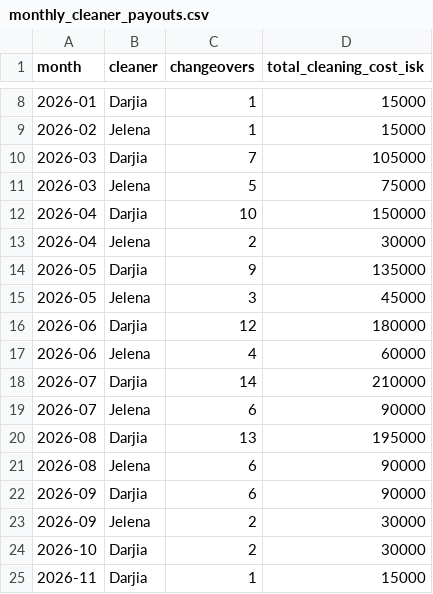
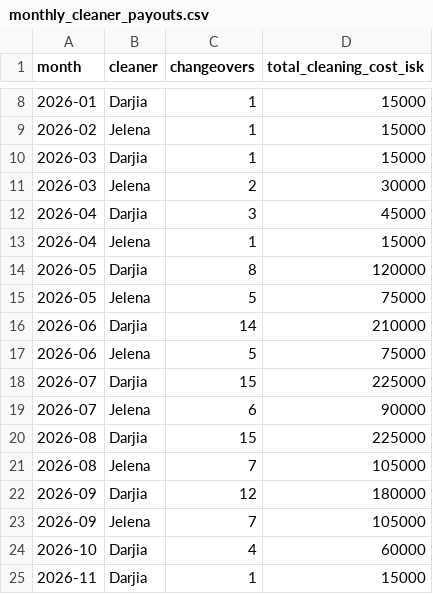
Before and after one commit to andrew-ibsen/property-management, a CSV file: rental-ops/monthly_cleaner_payouts.csv, drawn as a sheet; only a part is shown, gaps mark what is left out.

```diff
--- a/rental-ops/monthly_cleaner_payouts.csv
+++ b/rental-ops/monthly_cleaner_payouts.csv
@@ -9,17 +9,17 @@ month,cleaner,changeovers,total_cleaning_cost_isk
 2026-02,Jelena,1,15000
-2026-03,Darjia,7,105000
-2026-03,Jelena,5,75000
-2026-04,Darjia,10,150000
-2026-04,Jelena,2,30000
-2026-05,Darjia,9,135000
-2026-05,Jelena,3,45000
-2026-06,Darjia,12,180000
-2026-06,Jelena,4,60000
-2026-07,Darjia,14,210000
+2026-03,Darjia,1,15000
+2026-03,Jelena,2,30000
+2026-04,Darjia,3,45000
+2026-04,Jelena,1,15000
+2026-05,Darjia,8,120000
+2026-05,Jelena,5,75000
+2026-06,Darjia,14,210000
+2026-06,Jelena,5,75000
+2026-07,Darjia,15,225000
 2026-07,Jelena,6,90000
-2026-08,Darjia,13,195000
-2026-08,Jelena,6,90000
-2026-09,Darjia,6,90000
-2026-09,Jelena,2,30000
-2026-10,Darjia,2,30000
+2026-08,Darjia,15,225000
+2026-08,Jelena,7,105000
+2026-09,Darjia,12,180000
+2026-09,Jelena,7,105000
+2026-10,Darjia,4,60000
 2026-11,Darjia,1,15000
```
Also changed, not shown: rental-ops/bookings_merged.csv, rental-ops/cleaning_schedule.csv, 4 other files.
